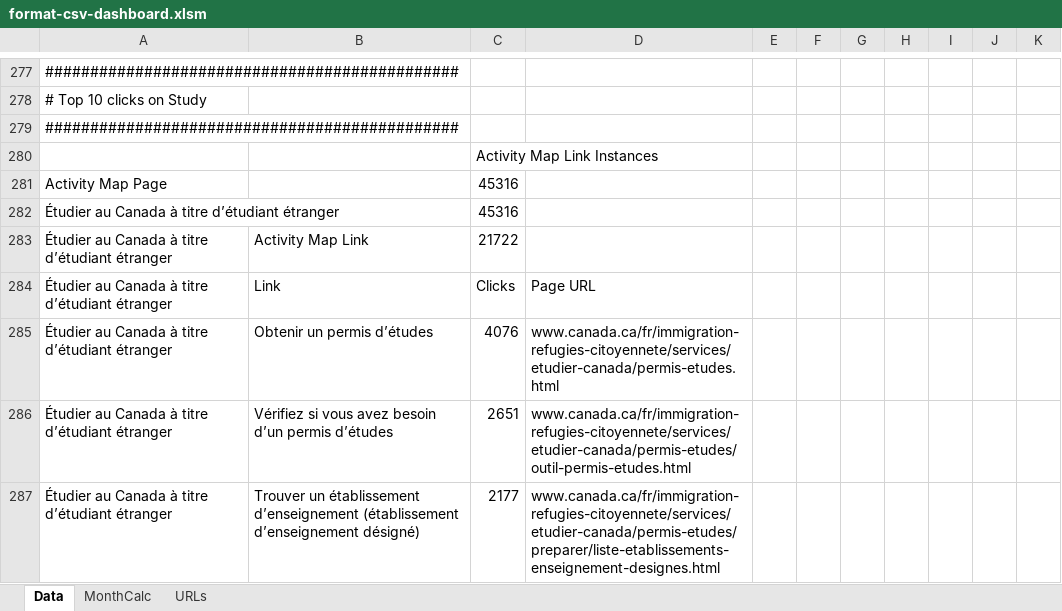
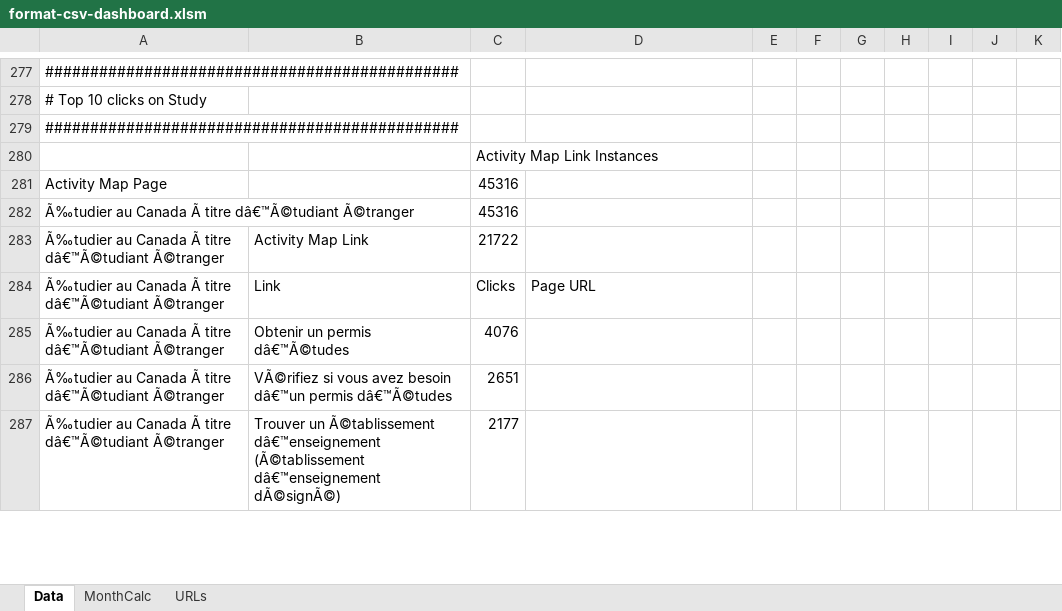
Before and after one commit to gc-proto/ircc, an Excel workbook: web-health-dashboard/csv/format-csv-dashboard.xlsm, sheet Data, drawn as a sheet; only a part is shown, gaps mark what is left out; values as stored, in another font and other column widths than the file's, no borders; the diff covers the shown part only; the diff names each change by its address in the sheet, - before the commit and + after, or states it on an @@ line.

```diff
--- a/web-health-dashboard/csv/format-csv-dashboard.xlsm (sheet Data)
+++ b/web-health-dashboard/csv/format-csv-dashboard.xlsm (sheet Data)
-A282:A287: Étudier au Canada à titre d’étudiant étranger
+A282:A287: Ã‰tudier au Canada Ã titre dâ€™Ã©tudiant Ã©tranger
-B285: Obtenir un permis d’études
+B285: Obtenir un permis dâ€™Ã©tudes
-D285: www.canada.ca/fr/immigration-refugies-citoyennete/services/etudier-canada/permis-etudes.html
+D285: (empty)
-B286: Vérifiez si vous avez besoin d’un permis d’études
+B286: VÃ©rifiez si vous avez besoin dâ€™un permis dâ€™Ã©tudes
-D286: www.canada.ca/fr/immigration-refugies-citoyennete/services/etudier-canada/permis-etudes/outil-permis-etudes.html
+D286: (empty)
-B287: Trouver un établissement d’enseignement (établissement d’enseignement désigné)
+B287: Trouver un Ã©tablissement dâ€™enseignement (Ã©tablissement dâ€™enseignement dÃ©signÃ©)
-D287: www.canada.ca/fr/immigration-refugies-citoyennete/services/etudier-canada/permis-etudes/preparer/liste-etablissements-enseignement-designes.html
+D287: (empty)
```
Also changed, not shown: 12 added rows, 14 removed rows and 97 edited cells elsewhere in this sheet, 11 other files.
